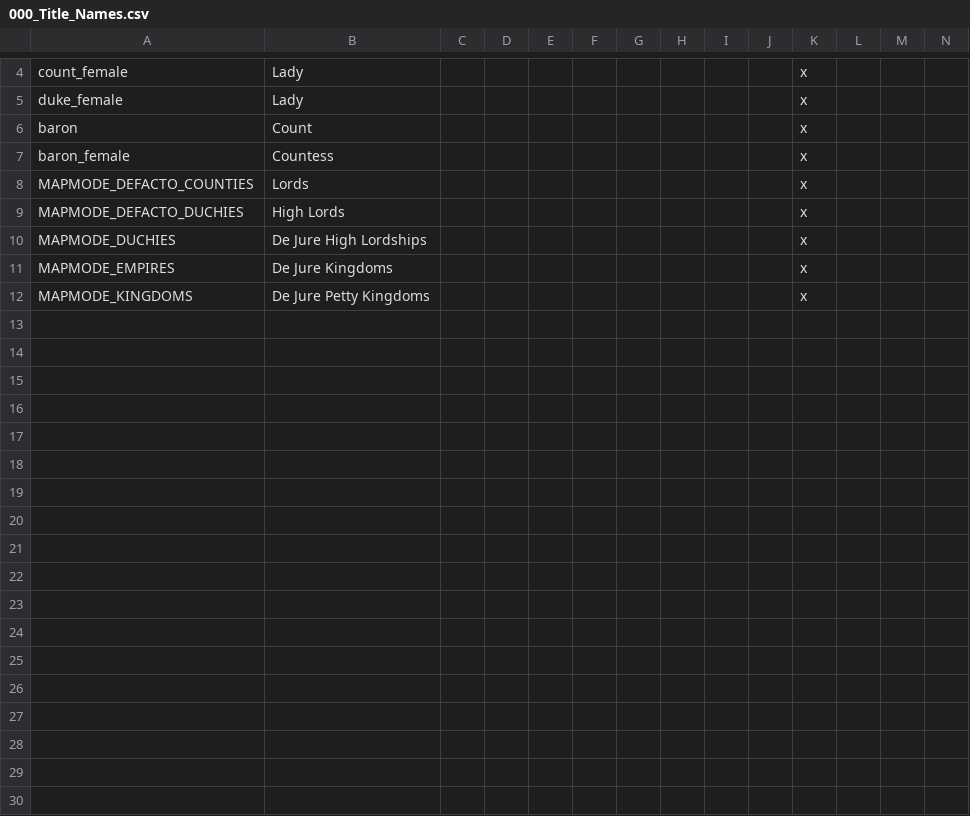
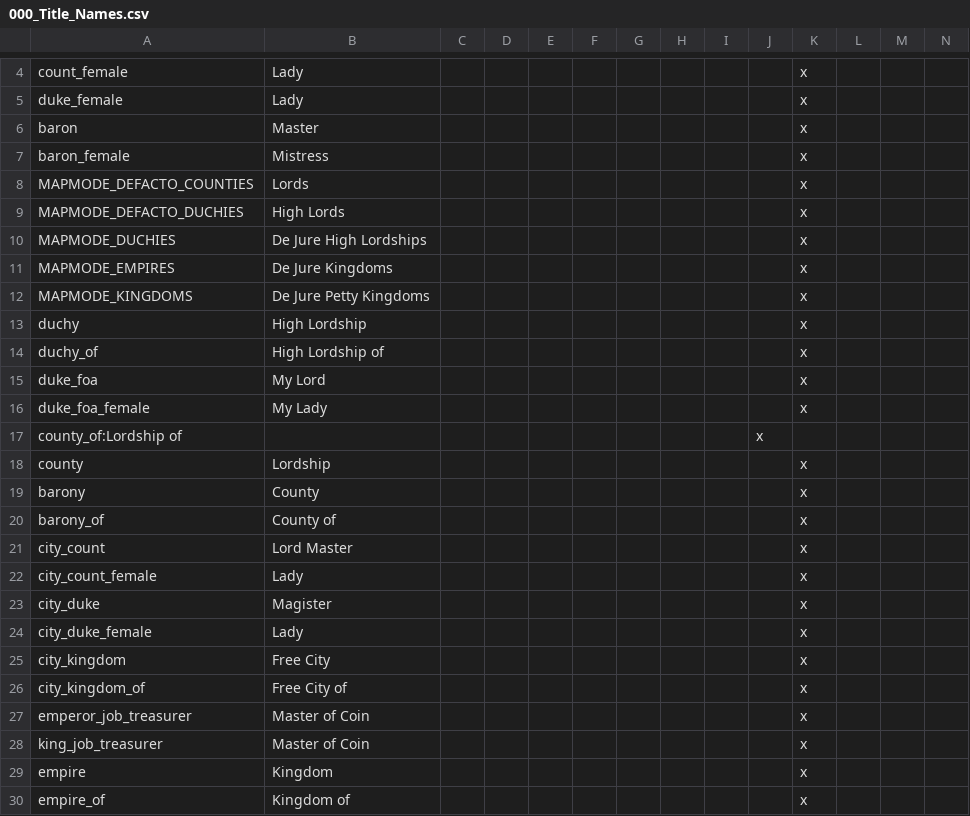
Before and after one commit to RowanMaBoot/SevenKingdoms-master, a CSV file: The_Seven_Kingdoms/localisation/000_Title_Names.csv, drawn as a sheet; only a part is shown, gaps mark what is left out; rows hold the shown columns only; the diff names each change by its address in the sheet, - before the commit and + after, or states it on an @@ line.

Commit message:
Some Localisation

```diff
--- a/The_Seven_Kingdoms/localisation/000_Title_Names.csv
+++ b/The_Seven_Kingdoms/localisation/000_Title_Names.csv
-B6: Count
+B6: Master
-B7: Countess
+B7: Mistress
+row 13: duchy | High Lordship |  |  |  |  |  |  |  |  | x
+row 14: duchy_of | High Lordship of |  |  |  |  |  |  |  |  | x
+row 15: duke_foa | My Lord |  |  |  |  |  |  |  |  | x
+row 16: duke_foa_female | My Lady |  |  |  |  |  |  |  |  | x
+row 17: county_of:Lordship of |  |  |  |  |  |  |  |  | x
+row 18: county | Lordship |  |  |  |  |  |  |  |  | x
+row 19: barony | County |  |  |  |  |  |  |  |  | x
+row 20: barony_of | County of |  |  |  |  |  |  |  |  | x
+row 21: city_count | Lord Master |  |  |  |  |  |  |  |  | x
+row 22: city_count_female | Lady |  |  |  |  |  |  |  |  | x
+row 23: city_duke | Magister |  |  |  |  |  |  |  |  | x
+row 24: city_duke_female | Lady |  |  |  |  |  |  |  |  | x
+row 25: city_kingdom | Free City |  |  |  |  |  |  |  |  | x
+row 26: city_kingdom_of | Free City of |  |  |  |  |  |  |  |  | x
+row 27: emperor_job_treasurer | Master of Coin |  |  |  |  |  |  |  |  | x
+row 28: king_job_treasurer | Master of Coin |  |  |  |  |  |  |  |  | x
+row 29: empire | Kingdom |  |  |  |  |  |  |  |  | x
+row 30: empire_of | Kingdom of |  |  |  |  |  |  |  |  | x
```
